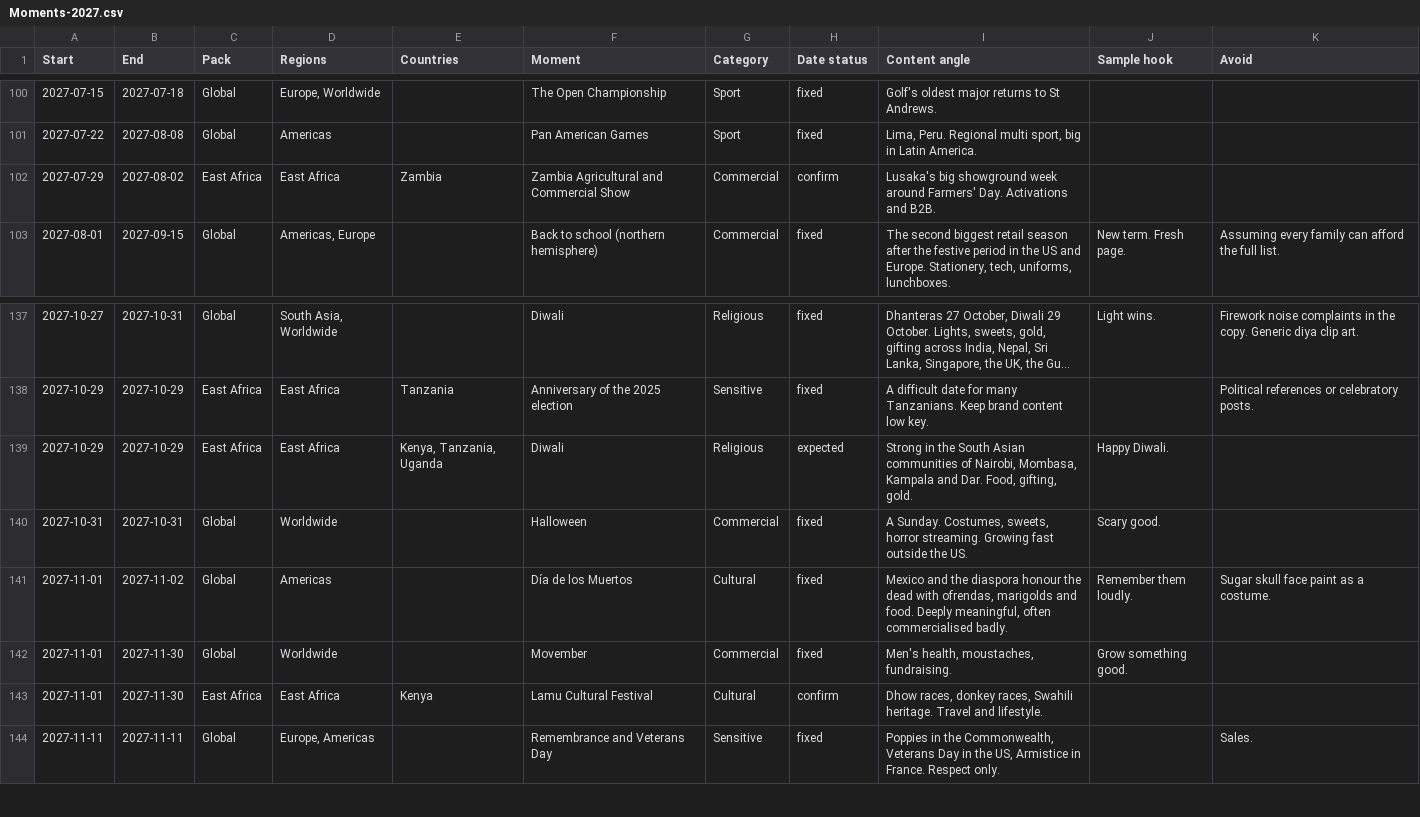
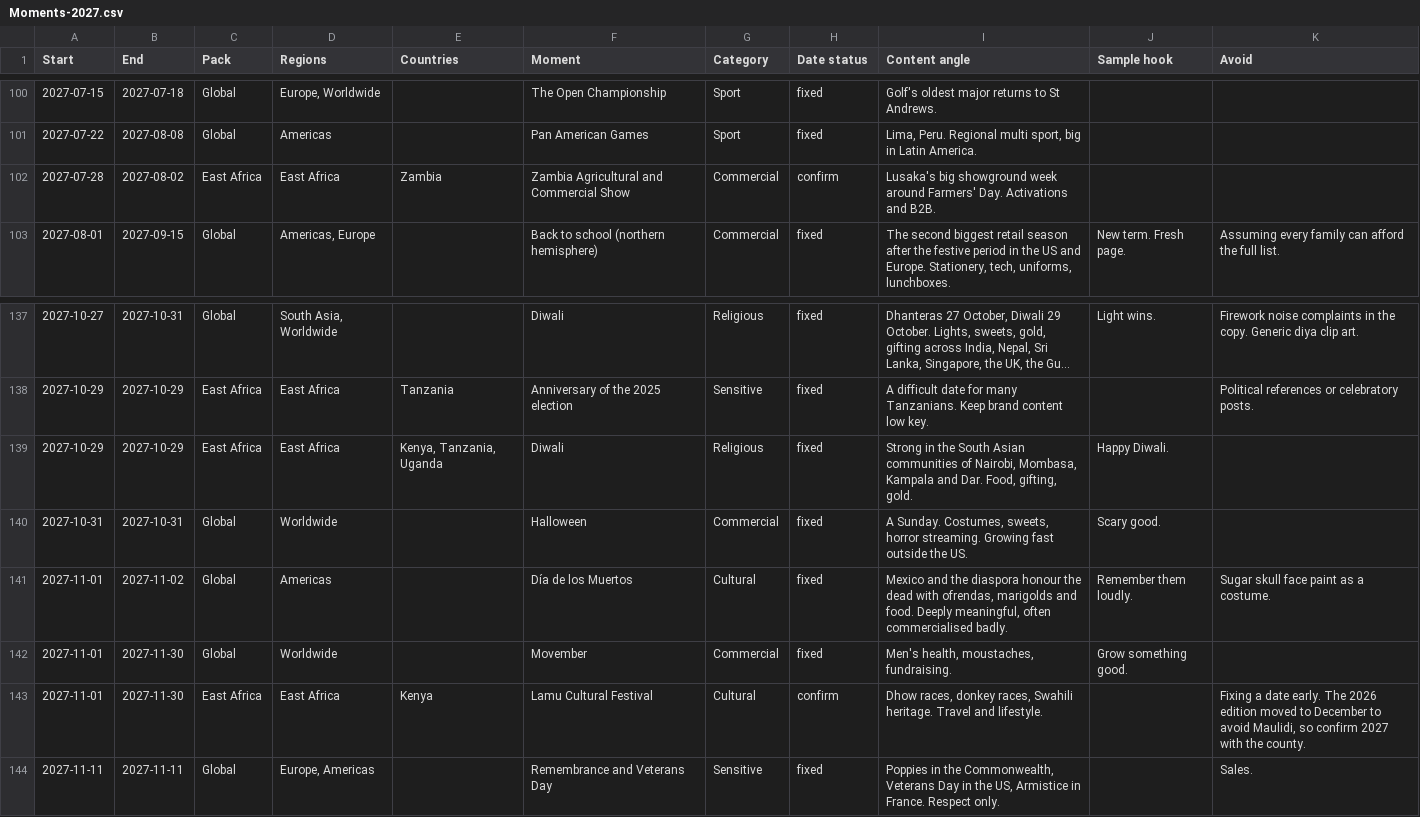
Before and after one commit to StephenKameti/bungee, a CSV file: products/moments-2027/out/Moments-2027.csv, drawn as a sheet; only a part is shown, gaps mark what is left out; long unchanged cells end in …; the diff covers the shown part only.

```diff
--- a/products/moments-2027/out/Moments-2027.csv
+++ b/products/moments-2027/out/Moments-2027.csv
@@ -101,3 +101,3 @@ Start,End,Pack,Regions,Countries,Moment,Category,Date status,Content angle,Sampl
 2027-07-22,2027-08-08,Global,Americas,,Pan American Games,Sport,fixed,"Lima, Peru. Regional multi sport, big in Latin America.",,
-2027-07-29,2027-08-02,East Africa,East Africa,Zambia,Zambia Agricultural and Commercial Show,Commercial,confirm,Lusaka's big showground week around Farmers' Day. Activations and B2B.,,
+2027-07-28,2027-08-02,East Africa,East Africa,Zambia,Zambia Agricultural and Commercial Show,Commercial,confirm,Lusaka's big showground week around Farmers' Day. Activations and B2B.,,
 2027-08-01,2027-09-15,Global,"Americas, Europe",,Back to school (northern hemisphere),Commercial,fixed,"The second biggest retail season after the festive period in the US and Europe. Stationery, tech, uniforms, lunchboxes.",New term. Fresh page.,Assuming every family can afford the full list.
@@ -138,3 +138,3 @@ Start,End,Pack,Regions,Countries,Moment,Category,Date status,Content angle,Sampl
 2027-10-29,2027-10-29,East Africa,East Africa,Tanzania,Anniversary of the 2025 election,Sensitive,fixed,A difficult date for many Tanzanians. Keep brand content low key.,,Political references or celebratory posts.
-2027-10-29,2027-10-29,East Africa,East Africa,"Kenya, Tanzania, Uganda",Diwali,Religious,expected,"Strong in the South Asian communities of Nairobi, Mombasa, Kampala and Dar. Food, gifting, gold.",Happy Diwali.,
+2027-10-29,2027-10-29,East Africa,East Africa,"Kenya, Tanzania, Uganda",Diwali,Religious,fixed,"Strong in the South Asian communities of Nairobi, Mombasa, Kampala and Dar. Food, gifting, gold.",Happy Diwali.,
 2027-10-31,2027-10-31,Global,Worldwide,,Halloween,Commercial,fixed,"A Sunday. Costumes, sweets, horror streaming. Growing fast outside the US.",Scary good.,
@@ -142,3 +142,3 @@ Start,End,Pack,Regions,Countries,Moment,Category,Date status,Content angle,Sampl
 2027-11-01,2027-11-30,Global,Worldwide,,Movember,Commercial,fixed,"Men's health, moustaches, fundraising.",Grow something good.,
-2027-11-01,2027-11-30,East Africa,East Africa,Kenya,Lamu Cultural Festival,Cultural,confirm,"Dhow races, donkey races, Swahili heritage. Travel and lifestyle.",,
+2027-11-01,2027-11-30,East Africa,East Africa,Kenya,Lamu Cultural Festival,Cultural,confirm,"Dhow races, donkey races, Swahili heritage. Travel and lifestyle.",,"Fixing a date early. The 2026 edition moved to December to avoid Maulidi, so confirm 2027 with the county."
 2027-11-11,2027-11-11,Global,"Europe, Americas",,Remembrance and Veterans Day,Sensitive,fixed,"Poppies in the Commonwealth, Veterans Day in the US, Armistice in France. Respect only.",,Sales.
```
Also changed, not shown: 3 added rows, 3 removed rows and 15 edited cells elsewhere in this file, 7 other files.
